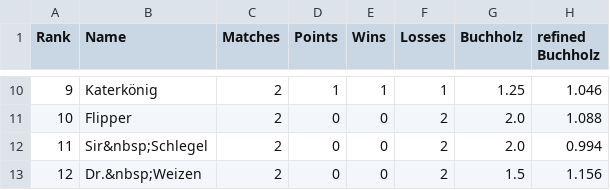
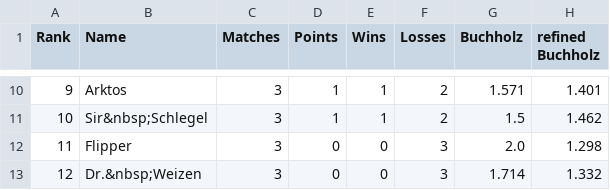
Before and after one commit to flunkypiraten/flunkypiraten.github.io, a CSV file: _data/table.csv, drawn as a sheet; only a part is shown, gaps mark what is left out; the diff covers the shown part only.

Commit message:
Update table, match, and breaks data

```diff
--- a/_data/table.csv
+++ b/_data/table.csv
@@ -10,4 +10,4 @@ Rank,Name,Matches,Points,Wins,Losses,Buchholz,refined Buchholz
-9,Katerkönig,2,1,1,1,1.25,1.046
-10,Flipper,2,0,0,2,2.0,1.088
-11,Sir&nbsp;Schlegel,2,0,0,2,2.0,0.994
-12,Dr.&nbsp;Weizen,2,0,0,2,1.5,1.156
+9,Arktos,3,1,1,2,1.571,1.401
+10,Sir&nbsp;Schlegel,3,1,1,2,1.5,1.462
+11,Flipper,3,0,0,3,2.0,1.298
+12,Dr.&nbsp;Weizen,3,0,0,3,1.714,1.332
```
Also changed, not shown: 30 edited cells elsewhere in this file, 1 other file.
